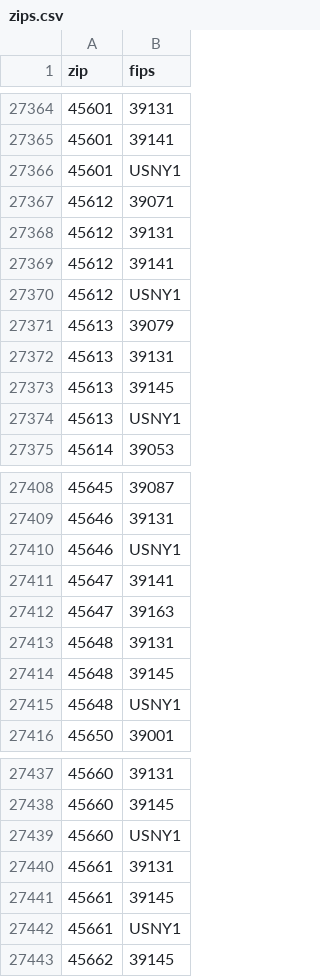
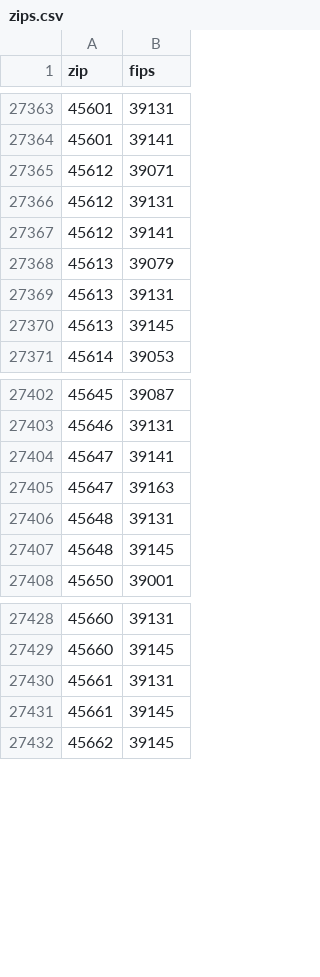
Before and after one commit to TISTATechnologies/data, a CSV file: common/us/zips.csv, drawn as a sheet; only a part is shown, gaps mark what is left out; the diff covers the shown part only; the diff names each change by its address in the sheet, - before the commit and + after, or states it on an @@ line.

Commit message:
Fix zip2fips mapping for 456xx zips

```diff
--- a/common/us/zips.csv
+++ b/common/us/zips.csv
-row 27366: 45601 | USNY1
-row 27370: 45612 | USNY1
-row 27374: 45613 | USNY1
-row 27410: 45646 | USNY1
-row 27415: 45648 | USNY1
-row 27439: 45660 | USNY1
-row 27442: 45661 | USNY1
```
Also changed, not shown: 8 removed rows elsewhere in this file.
